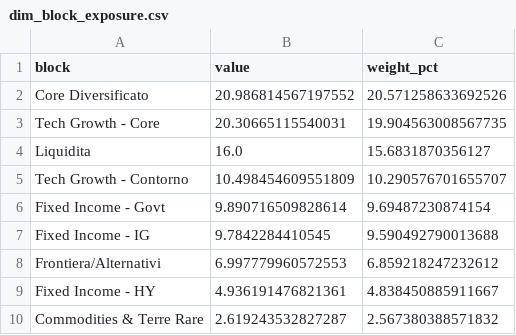
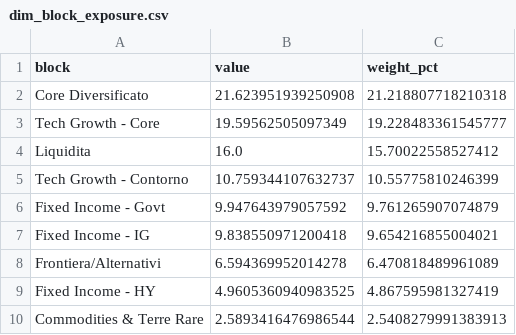
Before and after one commit to lollo1008/portfolio-dashboard, a CSV file: data/powerbi/dim_block_exposure.csv, drawn as a sheet.

```diff
--- a/data/powerbi/dim_block_exposure.csv
+++ b/data/powerbi/dim_block_exposure.csv
@@ -1,10 +1,10 @@
 block,value,weight_pct
-Core Diversificato,20.986814567197552,20.571258633692526
-Tech Growth - Core,20.30665115540031,19.904563008567735
-Liquidita,16.0,15.6831870356127
-Tech Growth - Contorno,10.498454609551809,10.290576701655707
-Fixed Income - Govt,9.890716509828614,9.69487230874154
-Fixed Income - IG,9.7842284410545,9.590492790013688
-Frontiera/Alternativi,6.997779960572553,6.859218247232612
-Fixed Income - HY,4.936191476821361,4.838450885911667
-Commodities & Terre Rare,2.619243532827287,2.567380388571832
+Core Diversificato,21.623951939250908,21.218807718210318
+Tech Growth - Core,19.59562505097349,19.228483361545777
+Liquidita,16.0,15.70022558527412
+Tech Growth - Contorno,10.759344107632737,10.55775810246399
+Fixed Income - Govt,9.947643979057592,9.761265907074879
+Fixed Income - IG,9.838550971200418,9.654216855004021
+Frontiera/Alternativi,6.594369952014278,6.470818489961089
+Fixed Income - HY,4.9605360940983525,4.867595981327419
+Commodities & Terre Rare,2.5893416476986544,2.5408279991383913
```
Also changed, not shown: data/benchmark.csv, data/powerbi/dim_date.csv, 10 other files.
